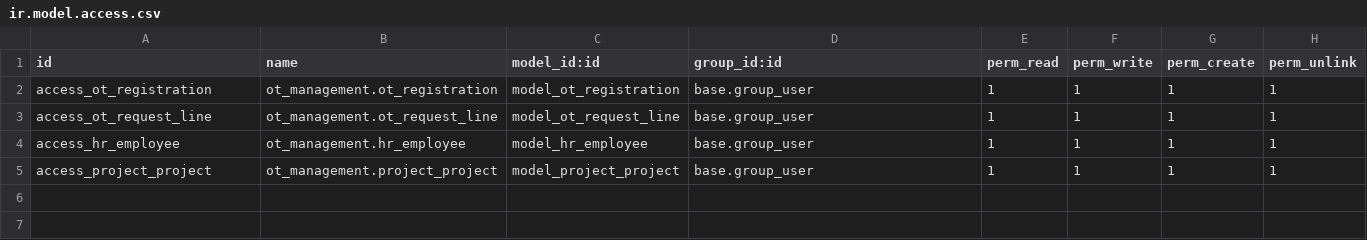
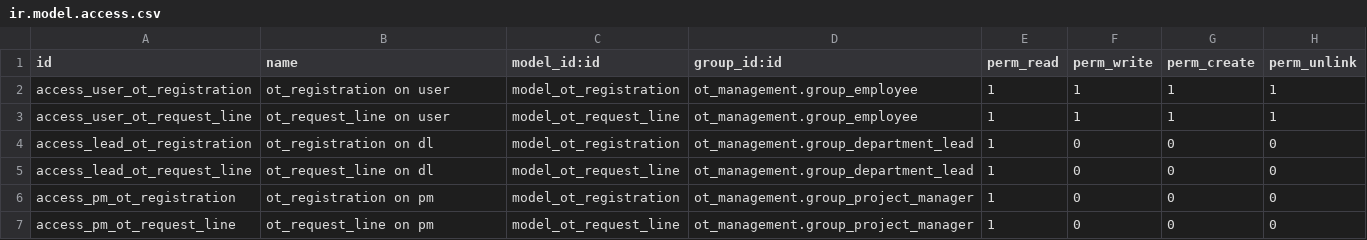
Before and after one commit to cyberduck77/odoo_prac, a CSV file: addons/ot_management/security/ir.model.access.csv, drawn as a sheet.

Commit message:
restrict access done. raise error if not correct user done. modify visibility done. rearrange code done. (email uncaught error)

```diff
--- a/addons/ot_management/security/ir.model.access.csv
+++ b/addons/ot_management/security/ir.model.access.csv
@@ -1,5 +1,7 @@
 id,name,model_id:id,group_id:id,perm_read,perm_write,perm_create,perm_unlink
-access_ot_registration,ot_management.ot_registration,model_ot_registration,base.group_user,1,1,1,1
-access_ot_request_line,ot_management.ot_request_line,model_ot_request_line,base.group_user,1,1,1,1
-access_hr_employee,ot_management.hr_employee,model_hr_employee,base.group_user,1,1,1,1
-access_project_project,ot_management.project_project,model_project_project,base.group_user,1,1,1,1
+access_user_ot_registration,ot_registration on user,model_ot_registration,ot_management.group_employee,1,1,1,1
+access_user_ot_request_line,ot_request_line on user,model_ot_request_line,ot_management.group_employee,1,1,1,1
+access_lead_ot_registration,ot_registration on dl,model_ot_registration,ot_management.group_department_lead,1,0,0,0
+access_lead_ot_request_line,ot_request_line on dl,model_ot_request_line,ot_management.group_department_lead,1,0,0,0
+access_pm_ot_registration,ot_registration on pm,model_ot_registration,ot_management.group_project_manager,1,0,0,0
+access_pm_ot_request_line,ot_request_line on pm,model_ot_request_line,ot_management.group_project_manager,1,0,0,0
```
Also changed, not shown: 5 other files.
